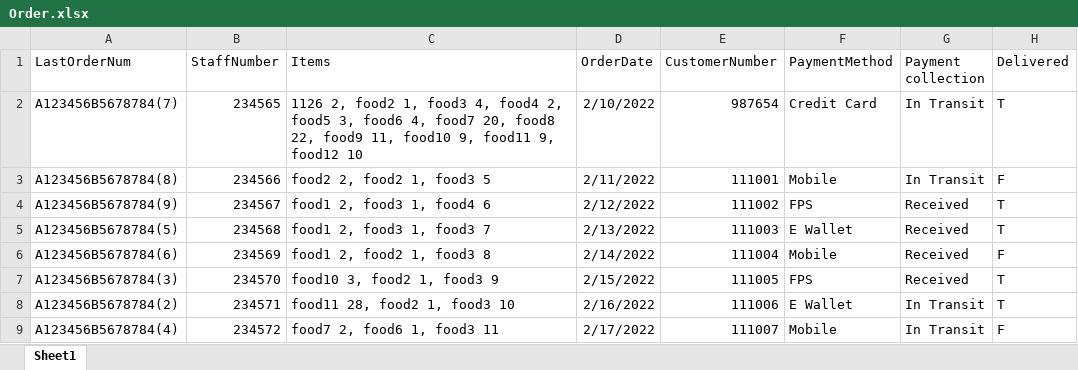
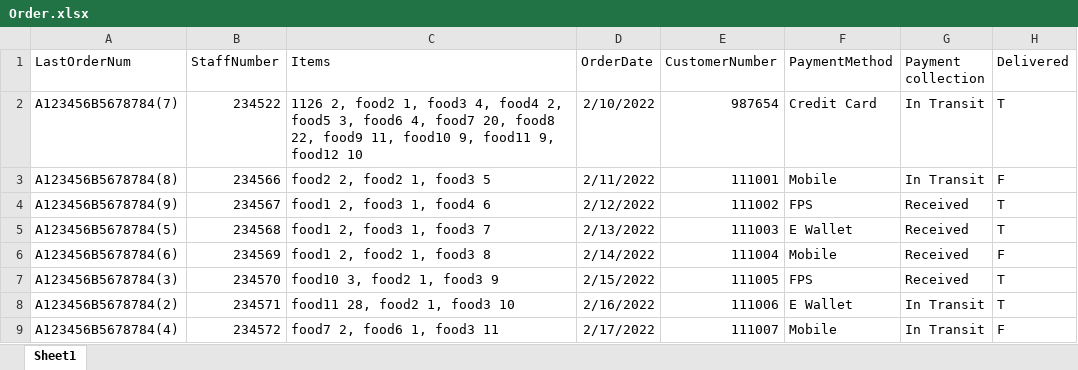
Before and after one commit to tyrannnnnt/ISEM_Grop_proj, an Excel workbook: zzyTest/Order.xlsx, sheet Sheet1, drawn as a sheet; values as stored, in another font and other column widths than the file's, no borders; the diff names each change by its address in the sheet, - before the commit and + after, or states it on an @@ line.

```diff
--- a/zzyTest/Order.xlsx (sheet Sheet1)
+++ b/zzyTest/Order.xlsx (sheet Sheet1)
-B2 (StaffNumber): 234565
+B2 (StaffNumber): 234522
```
Also changed, not shown: zzyTest/Customer.xlsx, 2 other files.
